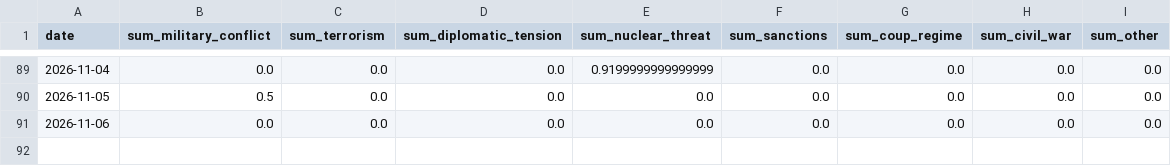
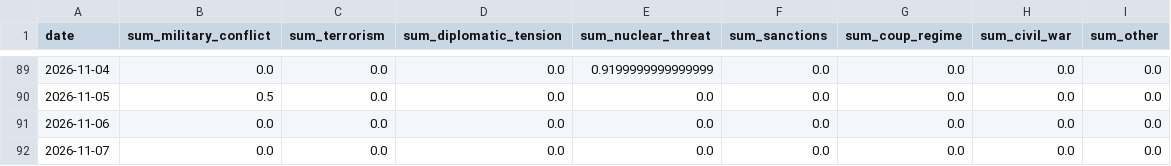
Before and after one commit to VanshGupta18/Forsyt, a CSV file: gpr_index/outputs/gpr_event_type.csv, drawn as a sheet; only a part is shown, gaps mark what is left out.

```diff
--- a/gpr_index/outputs/gpr_event_type.csv
+++ b/gpr_index/outputs/gpr_event_type.csv
@@ -91 +91,2 @@ date,sum_military_conflict,sum_terrorism,sum_diplomatic_tension,sum_nuclear_thre
 2026-11-06,0.0,0.0,0.0,0.0,0.0,0.0,0.0,0.0
+2026-11-07,0.0,0.0,0.0,0.0,0.0,0.0,0.0,0.0
```
Also changed, not shown: gpr_index/outputs/gpr_corridor_daily.csv, gpr_index/outputs/gpr_daily_index.csv, 6 other files.
